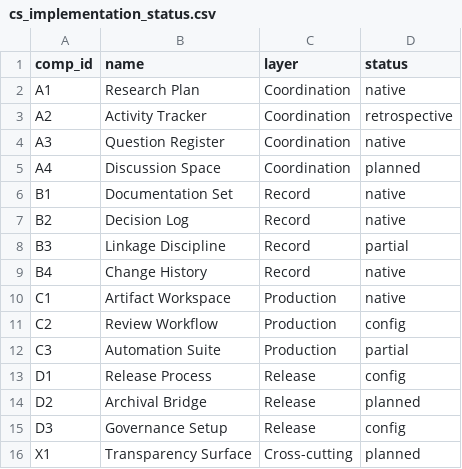
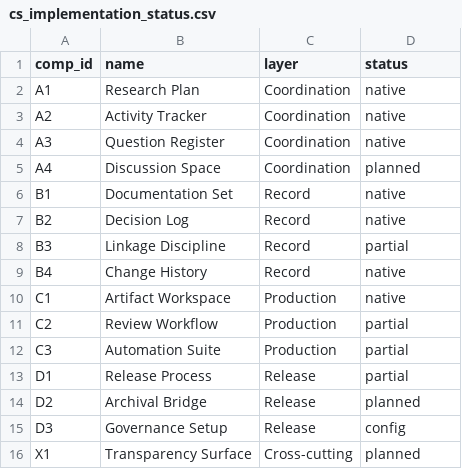
Before and after one commit to telmomm/github-research-infrastructure-study, a CSV file: results/framework/cs_implementation_status.csv, drawn as a sheet.

```diff
--- a/results/framework/cs_implementation_status.csv
+++ b/results/framework/cs_implementation_status.csv
@@ -2,3 +2,3 @@ comp_id,name,layer,status
 A1,Research Plan,Coordination,native
-A2,Activity Tracker,Coordination,retrospective
+A2,Activity Tracker,Coordination,native
 A3,Question Register,Coordination,native
@@ -10,5 +10,5 @@ B4,Change History,Record,native
 C1,Artifact Workspace,Production,native
-C2,Review Workflow,Production,config
+C2,Review Workflow,Production,partial
 C3,Automation Suite,Production,partial
-D1,Release Process,Release,config
+D1,Release Process,Release,partial
 D2,Archival Bridge,Release,planned
```
Also changed, not shown: case-study/implementation_record.csv, 3 other files.
